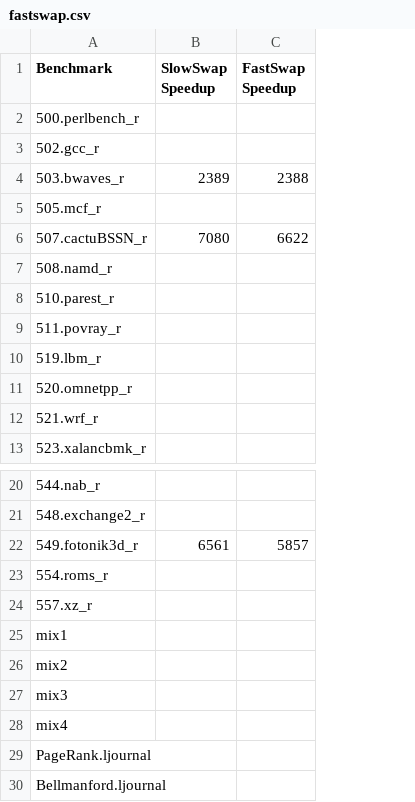
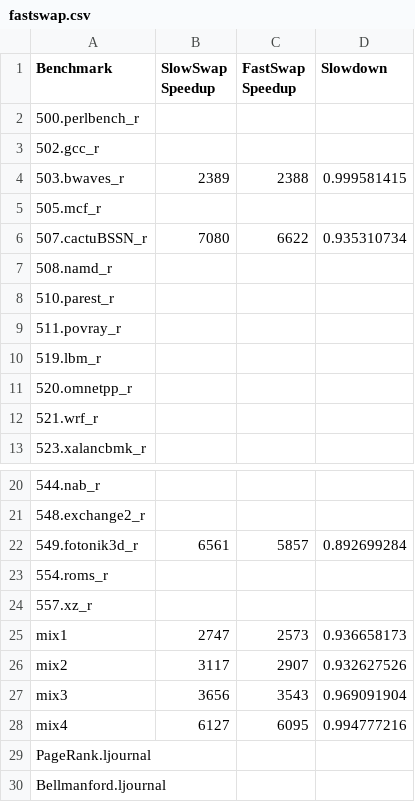
Before and after one commit to WANGHanshuo1220/data-repo-isca22-baryon, a CSV file: 3_sensitivity/fastswap.csv, drawn as a sheet; only a part is shown, gaps mark what is left out; the diff names each change by its address in the sheet, - before the commit and + after, or states it on an @@ line.

```diff
--- a/3_sensitivity/fastswap.csv
+++ b/3_sensitivity/fastswap.csv
+column D (Slowdown), rows 4-6: 0.999581415 |  | 0.935310734; rows 22-28: 0.892699284 |  |  | 0.936658173 | 0.932627526 | 0.969091904 | 0.994777216
-B25 (SlowSwap Speedup): (empty)
+B25 (SlowSwap Speedup): 2747
-C25 (FastSwap Speedup): (empty)
+C25 (FastSwap Speedup): 2573
-B26 (SlowSwap Speedup): (empty)
+B26 (SlowSwap Speedup): 3117
-C26 (FastSwap Speedup): (empty)
+C26 (FastSwap Speedup): 2907
-B27 (SlowSwap Speedup): (empty)
+B27 (SlowSwap Speedup): 3656
-C27 (FastSwap Speedup): (empty)
+C27 (FastSwap Speedup): 3543
-B28 (SlowSwap Speedup): (empty)
+B28 (SlowSwap Speedup): 6127
-C28 (FastSwap Speedup): (empty)
+C28 (FastSwap Speedup): 6095
```
Also changed, not shown: 1_performance/mpki.csv, 1_performance/speedup.csv, 6 other files.
